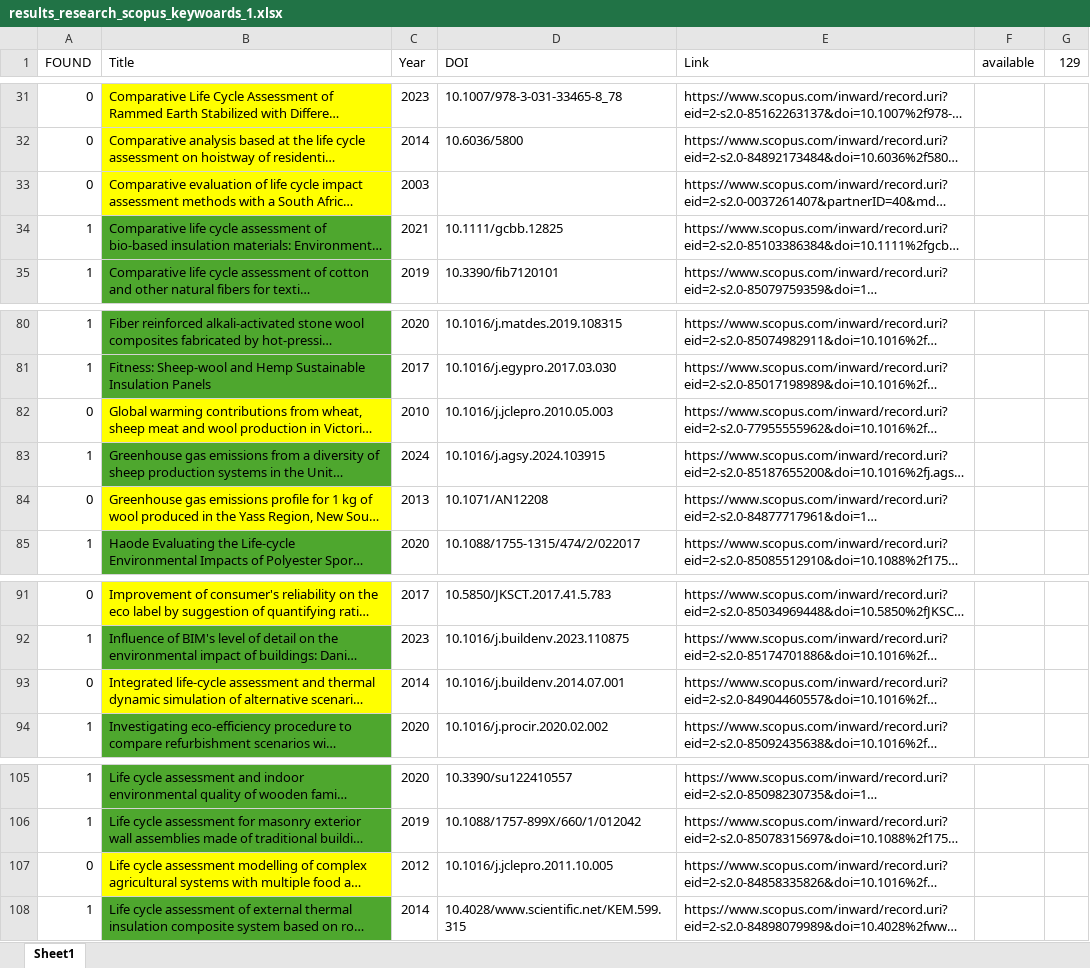
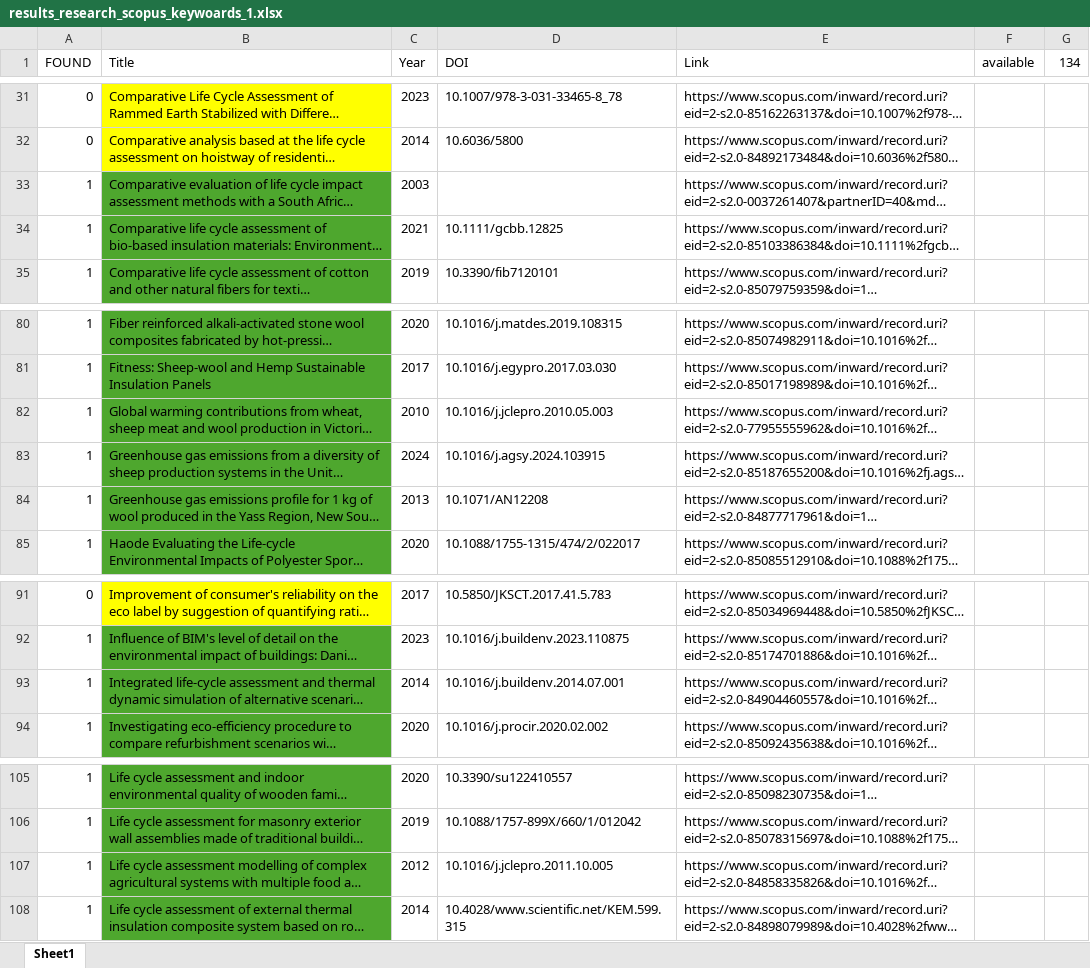
Before and after one commit to mastrofd/LCA-WOOL, an Excel workbook: results_research_scopus_keywoards_1.xlsx, sheet Sheet1, drawn as a sheet; only a part is shown, gaps mark what is left out; long unchanged cells end in …; values as stored, in another font and other column widths than the file's, no borders; the diff names each change by its address in the sheet, - before the commit and + after, or states it on an @@ line.

Commit message:
Add files via upload

```diff
--- a/results_research_scopus_keywoards_1.xlsx (sheet Sheet1)
+++ b/results_research_scopus_keywoards_1.xlsx (sheet Sheet1)
-G1: 129
+G1: 134
-A33 (FOUND): 0
+A33 (FOUND): 1
-B33 fill: #FFFF00
+B33 fill: #4EA72E
-A82 (FOUND): 0
+A82 (FOUND): 1
-B82 fill: #FFFF00
+B82 fill: #4EA72E
-A84 (FOUND): 0
+A84 (FOUND): 1
-B84 fill: #FFFF00
+B84 fill: #4EA72E
-A93 (FOUND): 0
+A93 (FOUND): 1
-B93 fill: #FFFF00
+B93 fill: #4EA72E
-A107 (FOUND): 0
+A107 (FOUND): 1
-B107 fill: #FFFF00
+B107 fill: #4EA72E
```
